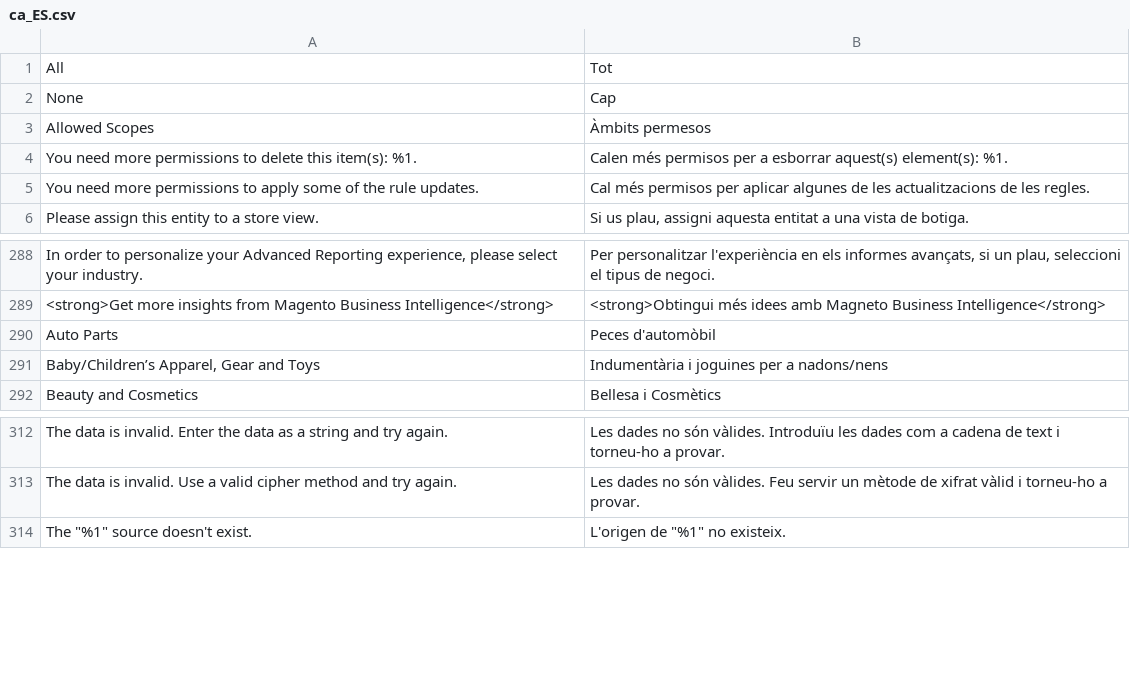
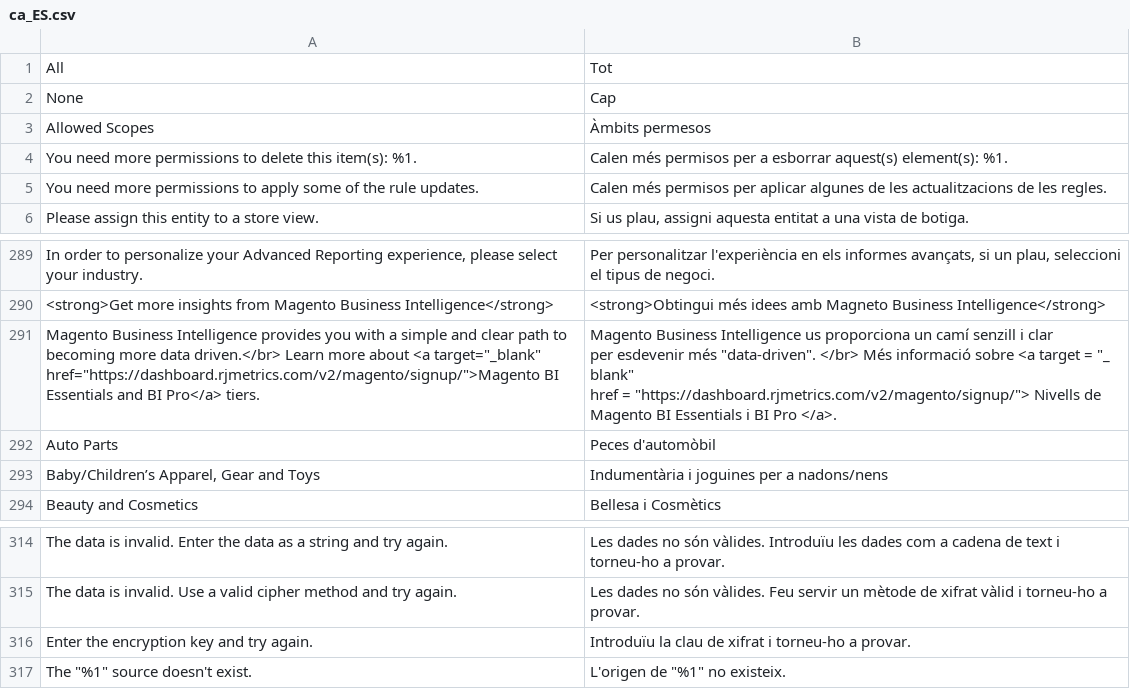
Before and after one commit to magento-l10n/language-ca_ES, a CSV file: ca_ES.csv, drawn as a sheet; only a part is shown, gaps mark what is left out; ↵ is a line break in a cell; the diff covers the shown part only; the diff names each change by its address in the sheet, - before the commit and + after, or states it on an @@ line.

```diff
--- a/ca_ES.csv
+++ b/ca_ES.csv
-B5: Cal més permisos…
+B5: Calen més permisos…
+row 291: Magento Business Intelligence provides you with a simple and clear path to ↵ becoming more data driven.</br> Learn more about <a target="_blank" ↵ href="https://dashboard.rjmetrics.com/v2/magento/signup/">Magento BI Essentials and BI Pro</a> tiers. | Magento Business Intelligence us proporciona un camí senzill i clar ↵ per esdevenir més "data-driven". </br> Més informació sobre <a target = "_ blank" ↵ href = "https://dashboard.rjmetrics.com/v2/magento/signup/"> Nivells de Magento BI Essentials i BI Pro </a>.
+row 316: Enter the encryption key and try again. | Introduïu la clau de xifrat i torneu-ho a provar.
```
Also changed, not shown: 13 added rows elsewhere in this file, 1 other file.
